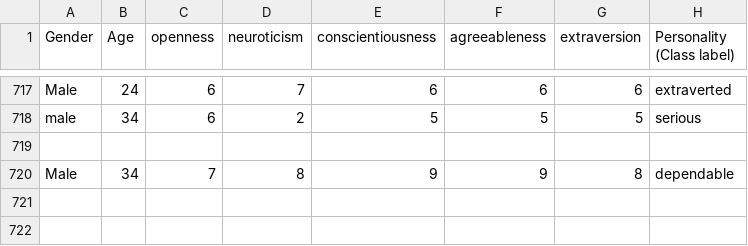
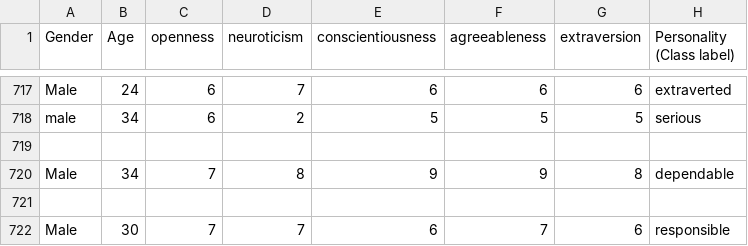
Before and after one commit to pramodthundathil/Career_connect, a CSV file: Home/training_dataset.csv, drawn as a sheet; only a part is shown, gaps mark what is left out; the diff names each change by its address in the sheet, - before the commit and + after, or states it on an @@ line.

```diff
--- a/Home/training_dataset.csv
+++ b/Home/training_dataset.csv
+row 721: (empty)
+row 722: Male | 30 | 7 | 7 | 6 | 7 | 6 | responsible
```
Also changed, not shown: 11 other files.
